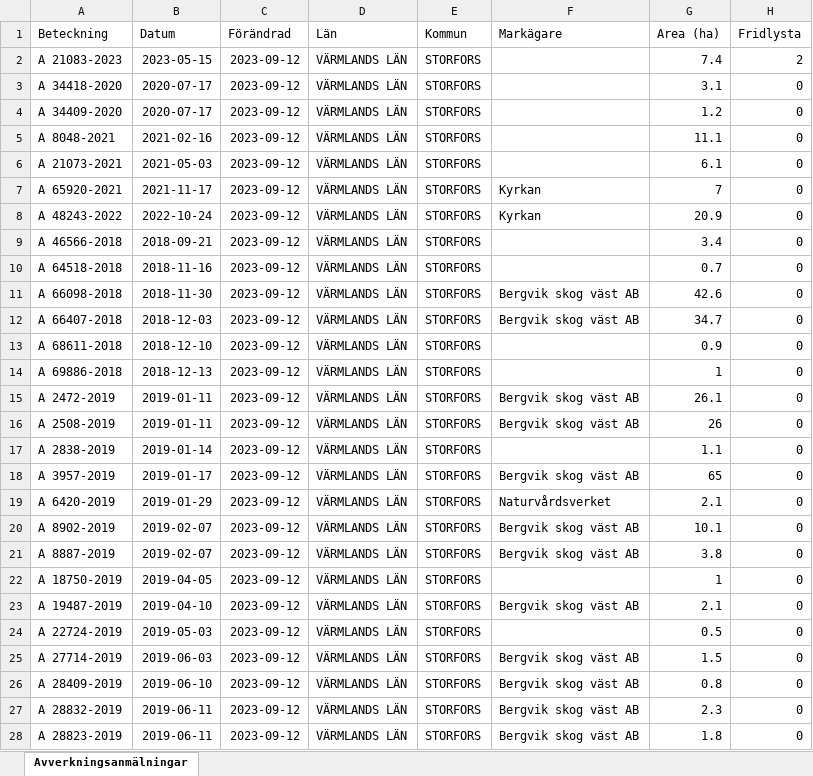
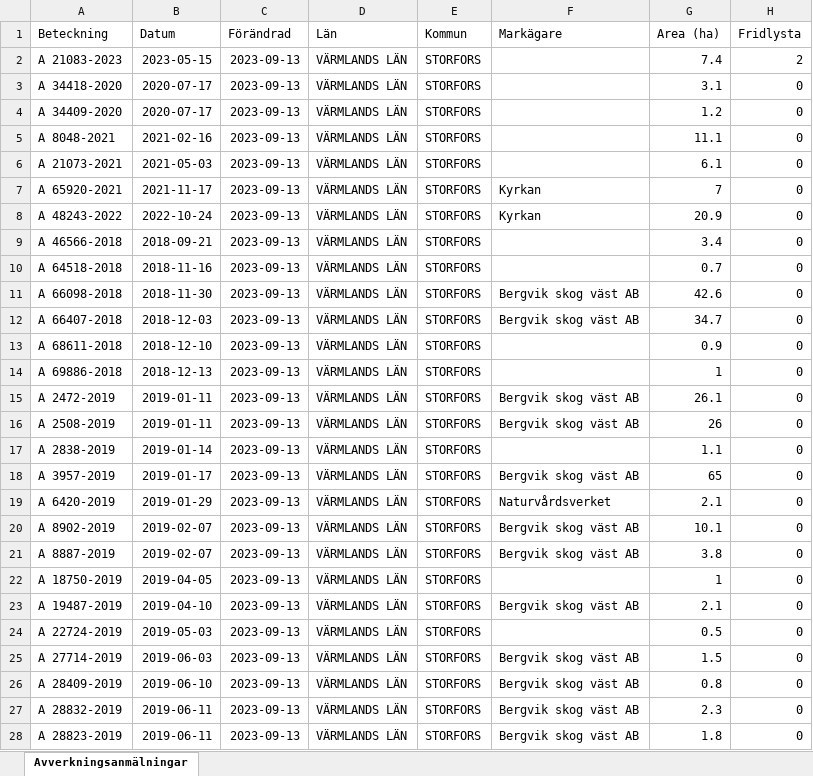
Before and after one commit to klasma/Logging_STORFORS, an Excel workbook: Översikt STORFORS.xlsx, sheet Avverkningsanmälningar, drawn as a sheet; only a part is shown; values as stored, in another font and other column widths than the file's, no borders; the diff covers the shown part only; the diff names each change by its address in the sheet, - before the commit and + after, or states it on an @@ line.

```diff
--- a/Översikt STORFORS.xlsx (sheet Avverkningsanmälningar)
+++ b/Översikt STORFORS.xlsx (sheet Avverkningsanmälningar)
-C2:C28 (Förändrad): 2023-09-12
+C2:C28 (Förändrad): 2023-09-13
```
Also changed, not shown: 104 edited cells elsewhere in this sheet, artfynd/A 21073-2021.xlsx, artfynd/A 21083-2023.xlsx, 34 other files.
